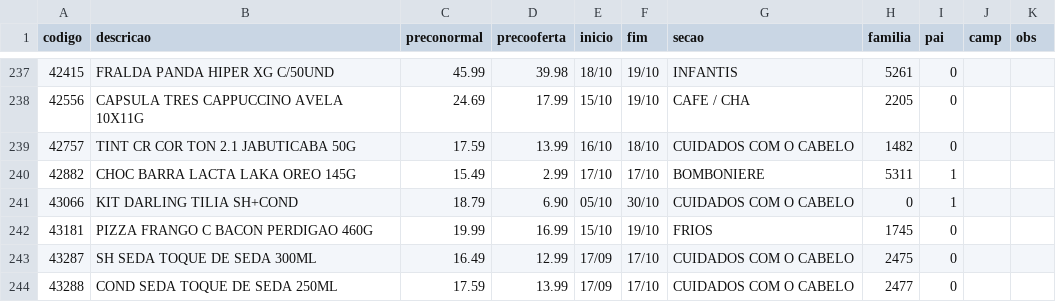
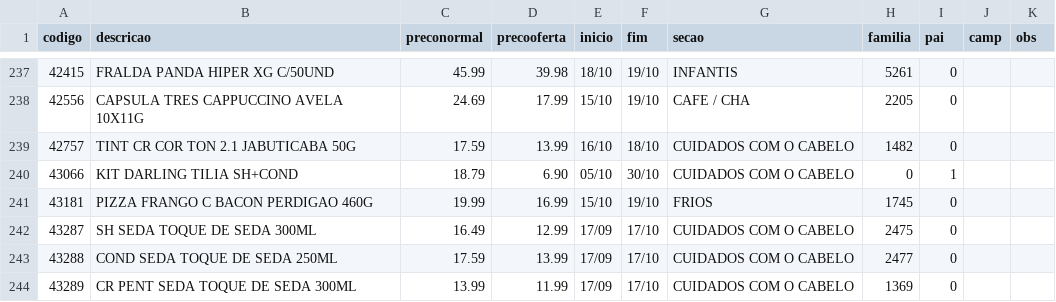
Before and after one commit to luciano504/placas, a CSV file: data/loja9.csv, drawn as a sheet; only a part is shown, gaps mark what is left out; the shorter side is filled out with more unchanged rows.

```diff
--- a/data/loja9.csv
+++ b/data/loja9.csv
@@ -239,3 +239,2 @@ codigo,descricao,preconormal,precooferta,inicio,fim,secao,familia,pai,camp,obs
 42757,TINT CR COR TON 2.1 JABUTICABA 50G,17.59,13.99,16/10,18/10,CUIDADOS COM O CABELO,1482,0,,
-42882,CHOC BARRA LACTA LAKA OREO 145G,15.49,2.99,17/10,17/10,BOMBONIERE,5311,1,,
 43066,KIT DARLING TILIA SH+COND,18.79,6.90,05/10,30/10,CUIDADOS COM O CABELO,0,1,,
```
Also changed, not shown: data/loja2.csv, data/loja5.csv, 1 other file.
